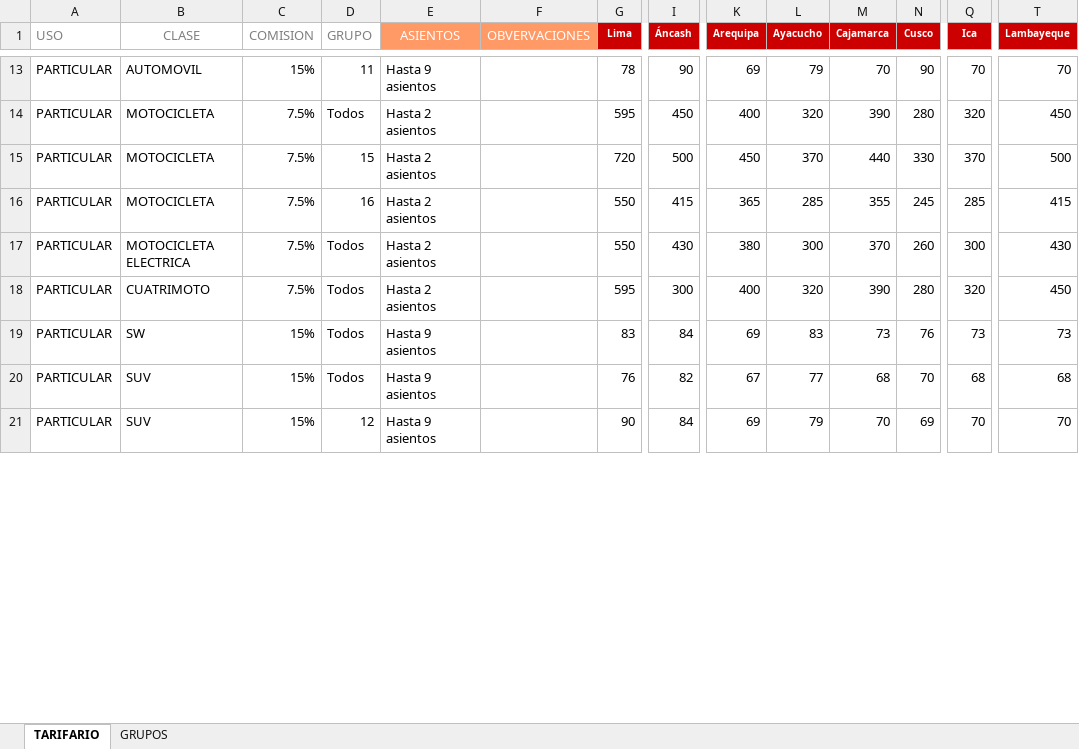
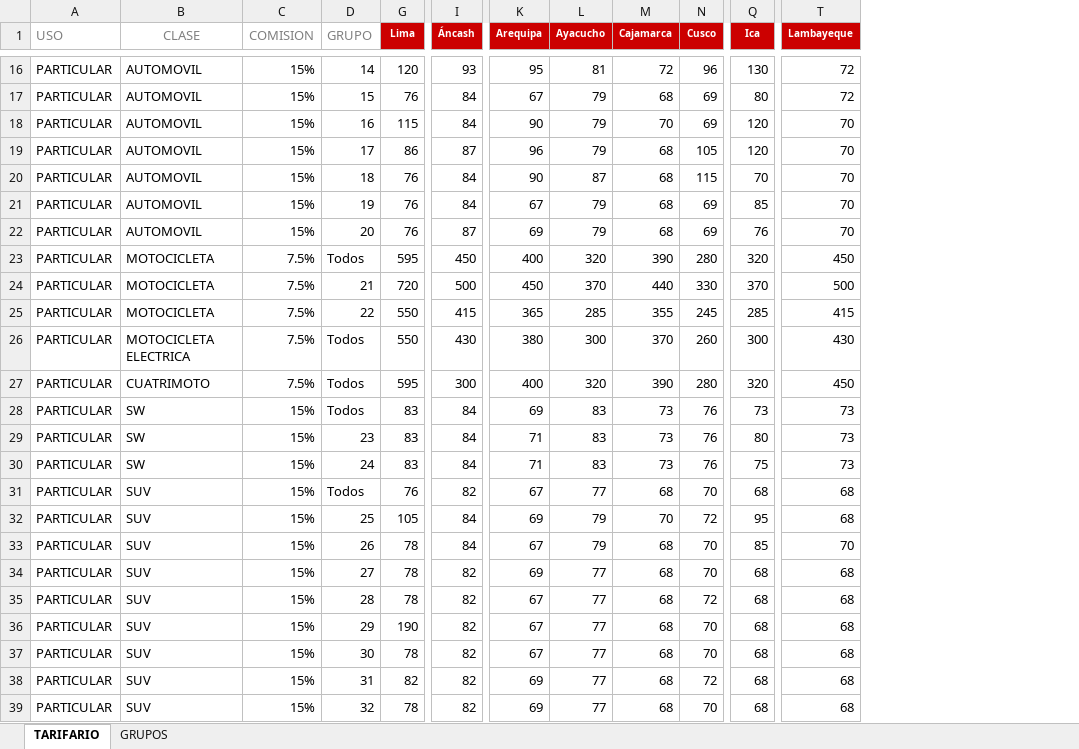
Before and after one commit to jdys90/cotizador-soat-2026, an Excel workbook: mapfre.xlsx, sheet TARIFARIO, drawn as a sheet; only a part is shown, gaps mark what is left out; values as stored, in another font and other column widths than the file's, no borders; removed rows and columns are numbered as before the commit, all else as after; rows hold the shown columns only; the diff covers the shown part only; the diff names each change by its address in the sheet, - before the commit and + after, or states it on an @@ line.

```diff
--- a/mapfre.xlsx (sheet TARIFARIO)
+++ b/mapfre.xlsx (sheet TARIFARIO)
@@ column E (ASIENTOS) hidden, rows 13-20: Hasta 9 asientos | Hasta 2 asientos | Hasta 2 asientos | Hasta 2 asientos | Hasta 2 asientos | Hasta 2 asientos | Hasta 9 asientos | Hasta 9 asientos @@
@@ column F (OBVERVACIONES) hidden, empty @@
-D16 (GRUPO): 11
+D16 (GRUPO): 14
-G16 (Lima): 78
+G16 (Lima): 120
-I16 (Áncash): 90
+I16 (Áncash): 93
-K16 (Arequipa): 69
+K16 (Arequipa): 95
-L16 (Ayacucho): 79
+L16 (Ayacucho): 81
-M16 (Cajamarca): 70
+M16 (Cajamarca): 72
-N16 (Cusco): 90
+N16 (Cusco): 96
-Q16 (Ica): 70
+Q16 (Ica): 130
-T16 (Lambayeque): 70
+T16 (Lambayeque): 72
+row 17: PARTICULAR | AUTOMOVIL | 15% | 15 | 76 | 84 | 67 | 79 | 68 | 69 | 80 | 72
+row 18: PARTICULAR | AUTOMOVIL | 15% | 16 | 115 | 84 | 90 | 79 | 70 | 69 | 120 | 70
+row 19: PARTICULAR | AUTOMOVIL | 15% | 17 | 86 | 87 | 96 | 79 | 68 | 105 | 120 | 70
+row 20: PARTICULAR | AUTOMOVIL | 15% | 18 | 76 | 84 | 90 | 87 | 68 | 115 | 70 | 70
+row 21: PARTICULAR | AUTOMOVIL | 15% | 19 | 76 | 84 | 67 | 79 | 68 | 69 | 85 | 70
+row 22: PARTICULAR | AUTOMOVIL | 15% | 20 | 76 | 87 | 69 | 79 | 68 | 69 | 76 | 70
-D24 (GRUPO): 15
+D24 (GRUPO): 21
-D25 (GRUPO): 16
+D25 (GRUPO): 22
+row 29: PARTICULAR | SW | 15% | 23 | 83 | 84 | 71 | 83 | 73 | 76 | 80 | 73
+row 30: PARTICULAR | SW | 15% | 24 | 83 | 84 | 71 | 83 | 73 | 76 | 75 | 73
-row 21: PARTICULAR | SUV | 15% | 12 | Hasta 9 asientos |  | 90 | 84 | 69 | 79 | 70 | 69 | 70 | 70
+row 32: PARTICULAR | SUV | 15% | 25 | 105 | 84 | 69 | 79 | 70 | 72 | 95 | 68
+row 33: PARTICULAR | SUV | 15% | 26 | 78 | 84 | 67 | 79 | 68 | 70 | 85 | 70
+row 34: PARTICULAR | SUV | 15% | 27 | 78 | 82 | 69 | 77 | 68 | 70 | 68 | 68
+row 35: PARTICULAR | SUV | 15% | 28 | 78 | 82 | 67 | 77 | 68 | 72 | 68 | 68
+row 36: PARTICULAR | SUV | 15% | 29 | 190 | 82 | 67 | 77 | 68 | 70 | 68 | 68
+row 37: PARTICULAR | SUV | 15% | 30 | 78 | 82 | 67 | 77 | 68 | 70 | 68 | 68
+row 38: PARTICULAR | SUV | 15% | 31 | 82 | 82 | 69 | 77 | 68 | 72 | 68 | 68
+row 39: PARTICULAR | SUV | 15% | 32 | 78 | 82 | 69 | 77 | 68 | 70 | 68 | 68
```
Also changed, not shown: 7 added rows and 64 edited cells elsewhere in this sheet, sheet GRUPOS, hidden cells, rimac.xlsx.
